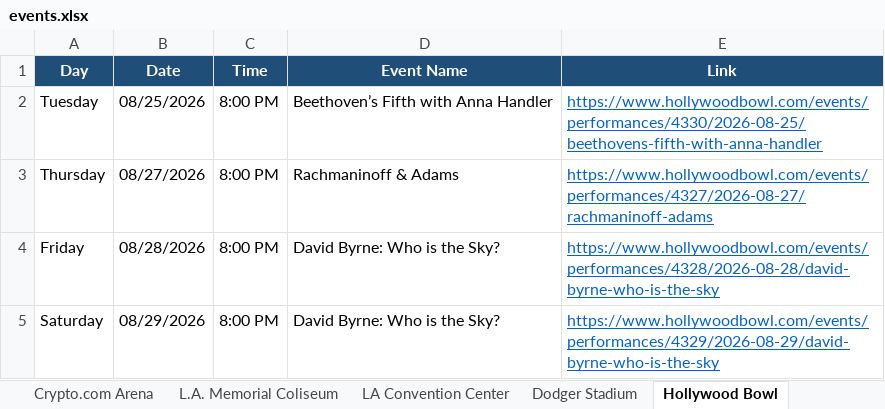
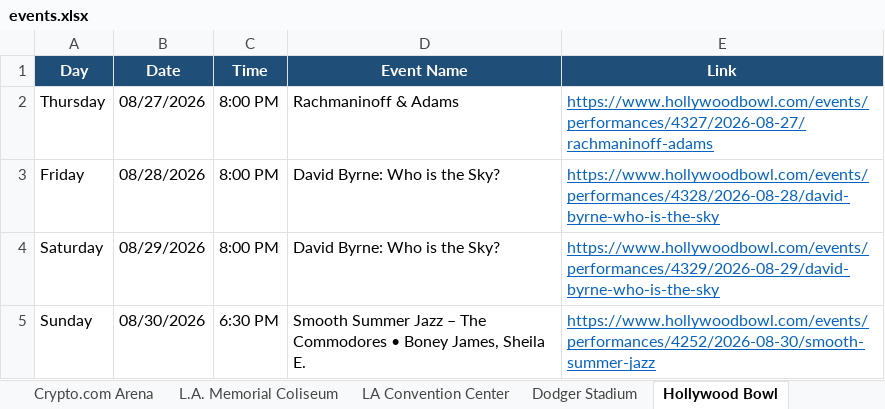
Before and after one commit to hannahlee-vzw/southern_california_events, an Excel workbook: docs/events.xlsx, sheet Hollywood Bowl, drawn as a sheet; only a part is shown; the shorter side is filled out with more unchanged rows; values as stored, in another font and other column widths than the file's, no borders; the diff names each change by its address in the sheet, - before the commit and + after, or states it on an @@ line.

```diff
--- a/docs/events.xlsx (sheet Hollywood Bowl)
+++ b/docs/events.xlsx (sheet Hollywood Bowl)
-row 2: Tuesday | 08/25/2026 | 8:00 PM | Beethoven’s Fifth with Anna Handler | https://www.hollywoodbowl.com/events/performances/4330/2026-08-25/beethovens-fifth-with-anna-handler
```
Also changed, not shown: sheet Past Events, sheet Hollywood Palladium, sheet Crypto.com Arena, 3 other files.
